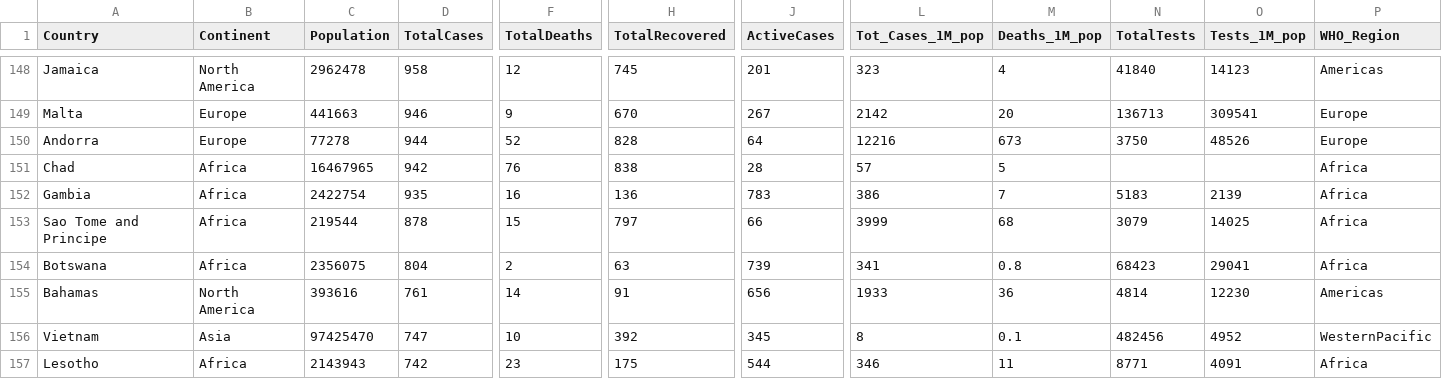
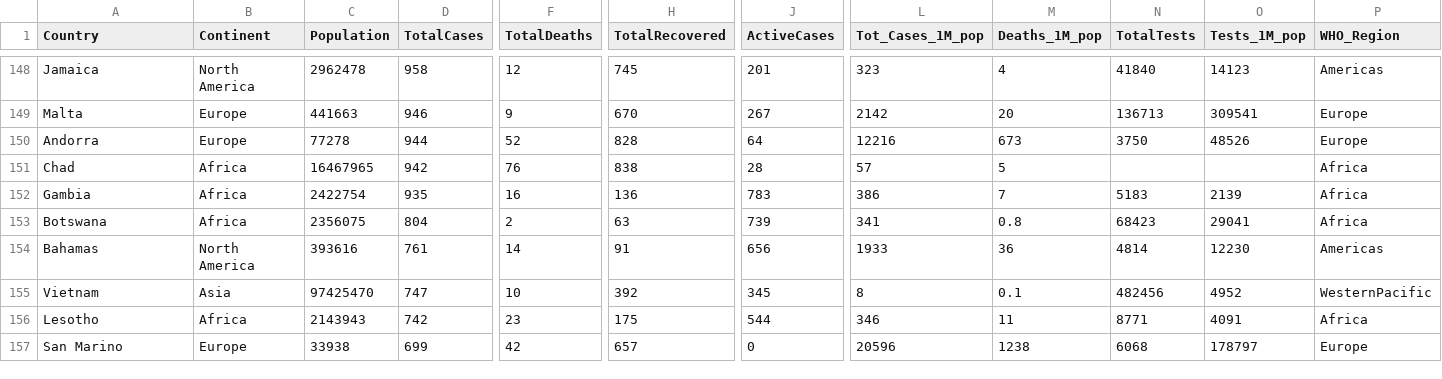
Before and after one commit to rabbiTANG916/Ass2, a CSV file: dataset/worldometer_data（1）.csv, drawn as a sheet; only a part is shown, gaps mark what is left out; the shorter side is filled out with more unchanged rows; rows hold the shown columns only; the diff covers the shown part only; the diff names each change by its address in the sheet, - before the commit and + after, or states it on an @@ line.

```diff
--- a/dataset/worldometer_data（1）.csv
+++ b/dataset/worldometer_data（1）.csv
-row 153: Sao Tome and Principe | Africa | 219544 | 878 | 15 | 797 | 66 | 3999 | 68 | 3079 | 14025 | Africa
```
Also changed, not shown: 1 removed row and 8 edited cells elsewhere in this file, dataset/country_wise_latest.csv, dataset/day_wise.csv, 6 other files.
